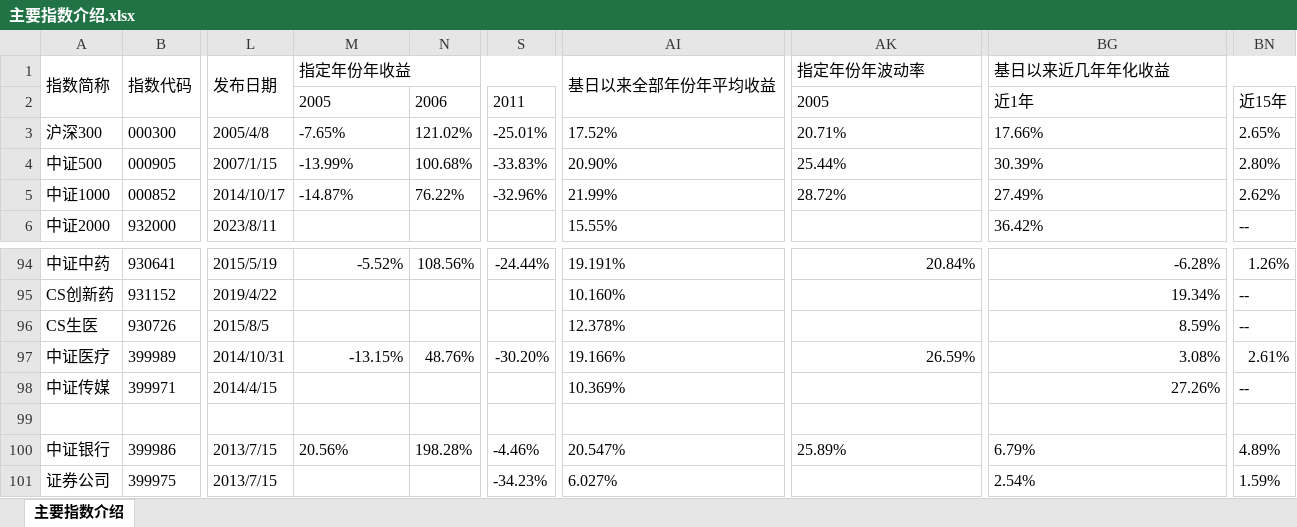
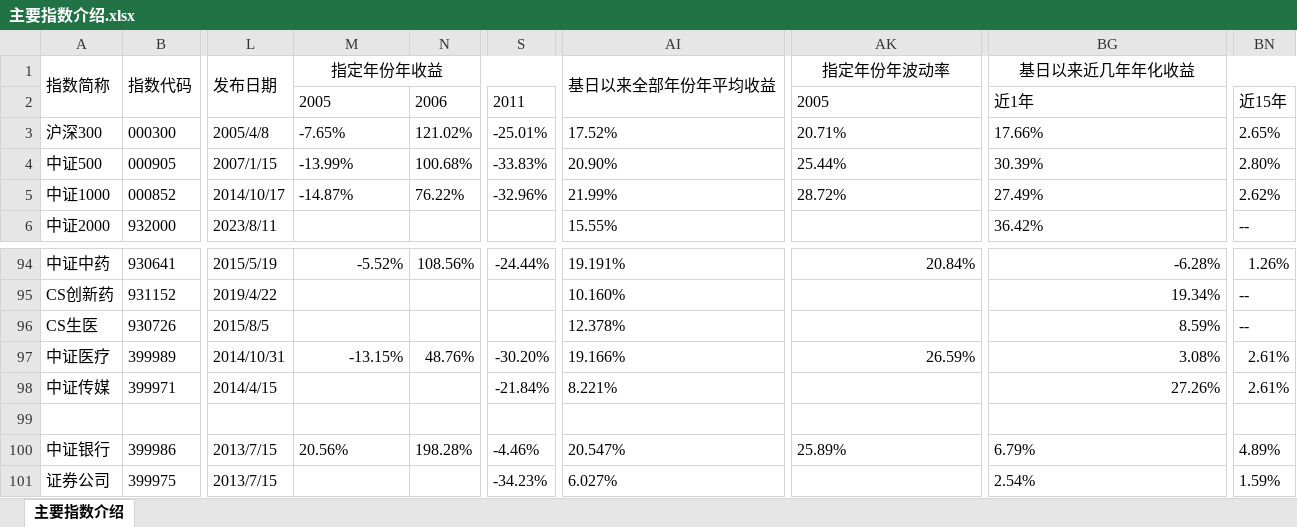
Before and after one commit to xinjie-just/main-index-analysis, an Excel workbook: 主要指数介绍.xlsx, sheet 主要指数介绍, drawn as a sheet; only a part is shown, gaps mark what is left out; values as stored, in another font and other column widths than the file's, no borders; the diff names each change by its address in the sheet, - before the commit and + after, or states it on an @@ line.

```diff
--- a/主要指数介绍.xlsx (sheet 主要指数介绍)
+++ b/主要指数介绍.xlsx (sheet 主要指数介绍)
-M1 alignment: left
+M1 alignment: center
-AK1 alignment: left
+AK1 alignment: center
-BG1 alignment: left
+BG1 alignment: center
-S98: (empty)
+S98: -21.84%
-AI98: 10.369%
+AI98: 8.221%
-BN98: --
+BN98: 2.61%
```
Also changed, not shown: 主要指数介绍-发布日期超过10年的(2016年1月1日之前的).xlsx, 主要指数介绍-基日在2006年1月1日之前的指数.xlsx, 14 other files.
